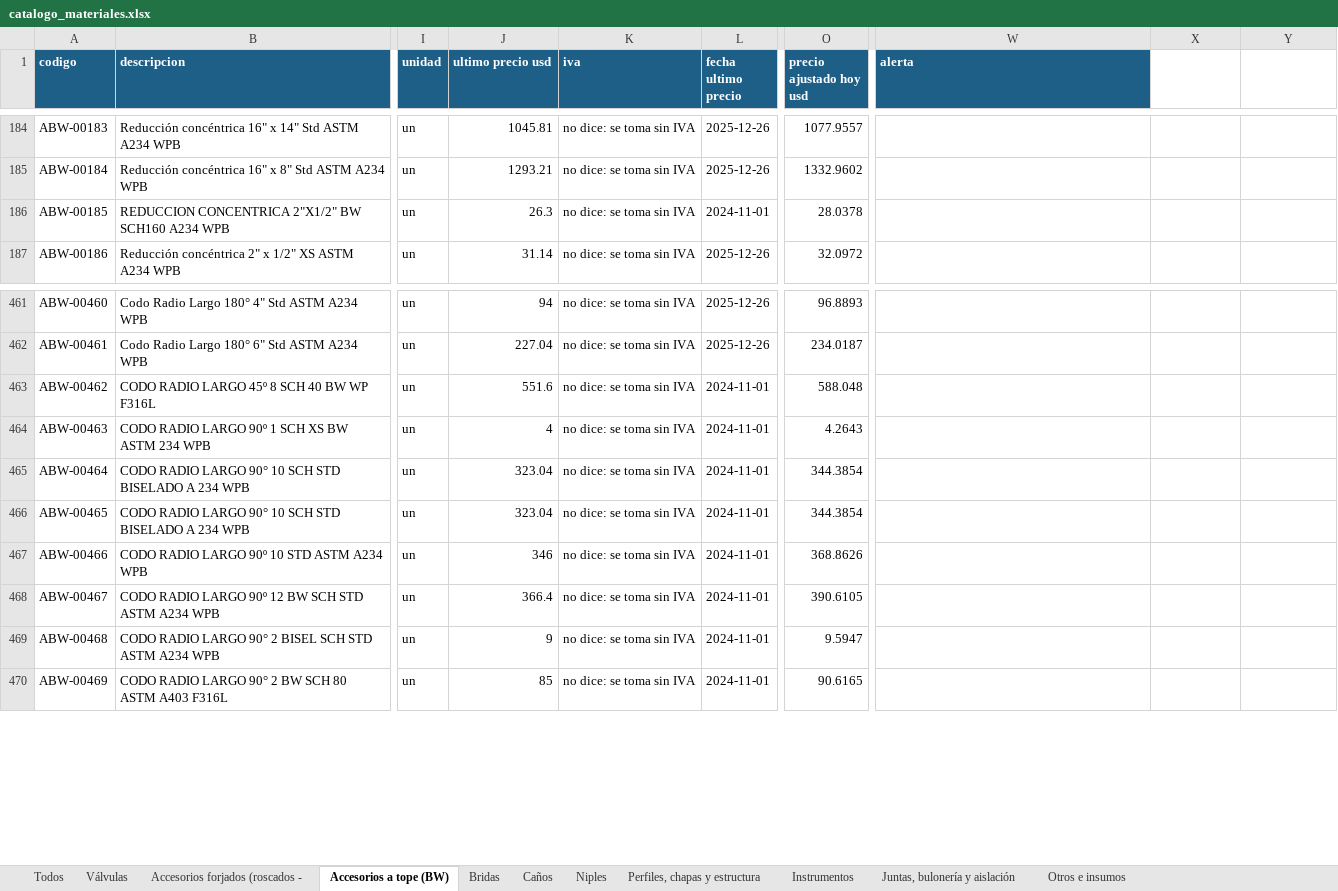
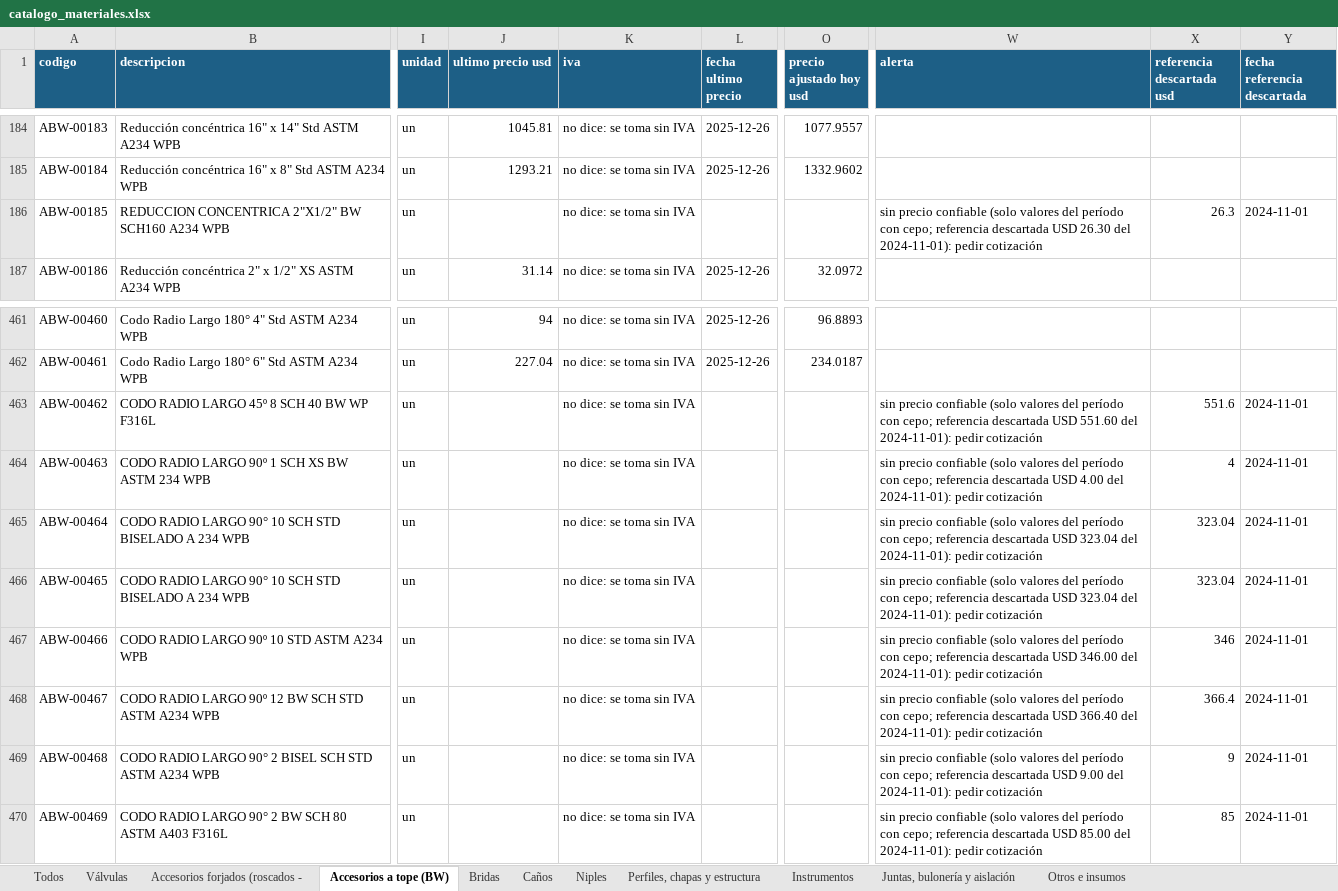
Before and after one commit to ricardoalvarezu2-cyber/cotizador-itt-2.0, an Excel workbook: conocimiento/precios/catalogo_materiales.xlsx, sheet Accesorios a tope (BW), drawn as a sheet; only a part is shown, gaps mark what is left out; values as stored, in another font and other column widths than the file's, no borders; the diff covers the shown part only; the diff names each change by its address in the sheet, - before the commit and + after, or states it on an @@ line.

```diff
--- a/conocimiento/precios/catalogo_materiales.xlsx (sheet Accesorios a tope (BW))
+++ b/conocimiento/precios/catalogo_materiales.xlsx (sheet Accesorios a tope (BW))
-X1: (empty)
+X1: referencia descartada usd
-X1:Y1 fill: none
+X1:Y1 fill: #1D5F86
-Y1: (empty)
+Y1: fecha referencia descartada
-J186 (ultimo precio usd): 26.3
+J186 (ultimo precio usd): (empty)
-L186 (fecha ultimo precio): 2024-11-01
+L186 (fecha ultimo precio): (empty)
-O186 (precio ajustado hoy usd): 28.0378
+O186 (precio ajustado hoy usd): (empty)
-W186 (alerta): (empty)
+W186 (alerta): sin precio confiable (solo valores del período con cepo; referencia descartada USD 26.30 del 2024-11-01): pedir cotización
-X186 (referencia descartada usd): (empty)
+X186 (referencia descartada usd): 26.3
-Y186 (fecha referencia descartada): (empty)
+Y186 (fecha referencia descartada): 2024-11-01
-J463 (ultimo precio usd): 551.6
+J463 (ultimo precio usd): (empty)
-L463:L470 (fecha ultimo precio): 2024-11-01
+L463:L470 (fecha ultimo precio): (empty)
-O463 (precio ajustado hoy usd): 588.048
+O463 (precio ajustado hoy usd): (empty)
-W463 (alerta): (empty)
+W463 (alerta): sin precio confiable (solo valores del período con cepo; referencia descartada USD 551.60 del 2024-11-01): pedir cotización
-X463 (referencia descartada usd): (empty)
+X463 (referencia descartada usd): 551.6
-Y463:Y470 (fecha referencia descartada): (empty)
+Y463:Y470 (fecha referencia descartada): 2024-11-01
-J464 (ultimo precio usd): 4
+J464 (ultimo precio usd): (empty)
-O464 (precio ajustado hoy usd): 4.2643
+O464 (precio ajustado hoy usd): (empty)
-W464 (alerta): (empty)
+W464 (alerta): sin precio confiable (solo valores del período con cepo; referencia descartada USD 4.00 del 2024-11-01): pedir cotización
-X464 (referencia descartada usd): (empty)
+X464 (referencia descartada usd): 4
-J465:J466 (ultimo precio usd): 323.04
+J465:J466 (ultimo precio usd): (empty)
-O465:O466 (precio ajustado hoy usd): 344.3854
+O465:O466 (precio ajustado hoy usd): (empty)
-W465:W466 (alerta): (empty)
+W465:W466 (alerta): sin precio confiable (solo valores del período con cepo; referencia descartada USD 323.04 del 2024-11-01): pedir cotización
-X465:X466 (referencia descartada usd): (empty)
+X465:X466 (referencia descartada usd): 323.04
-J467 (ultimo precio usd): 346
+J467 (ultimo precio usd): (empty)
-O467 (precio ajustado hoy usd): 368.8626
+O467 (precio ajustado hoy usd): (empty)
-W467 (alerta): (empty)
+W467 (alerta): sin precio confiable (solo valores del período con cepo; referencia descartada USD 346.00 del 2024-11-01): pedir cotización
-X467 (referencia descartada usd): (empty)
+X467 (referencia descartada usd): 346
-J468 (ultimo precio usd): 366.4
+J468 (ultimo precio usd): (empty)
-O468 (precio ajustado hoy usd): 390.6105
+O468 (precio ajustado hoy usd): (empty)
-W468 (alerta): (empty)
+W468 (alerta): sin precio confiable (solo valores del período con cepo; referencia descartada USD 366.40 del 2024-11-01): pedir cotización
-X468 (referencia descartada usd): (empty)
+X468 (referencia descartada usd): 366.4
-J469 (ultimo precio usd): 9
+J469 (ultimo precio usd): (empty)
-O469 (precio ajustado hoy usd): 9.5947
+O469 (precio ajustado hoy usd): (empty)
-W469 (alerta): (empty)
+W469 (alerta): sin precio confiable (solo valores del período con cepo; referencia descartada USD 9.00 del 2024-11-01): pedir cotización
-X469 (referencia descartada usd): (empty)
+X469 (referencia descartada usd): 9
-J470 (ultimo precio usd): 85
+J470 (ultimo precio usd): (empty)
-O470 (precio ajustado hoy usd): 90.6165
+O470 (precio ajustado hoy usd): (empty)
-W470 (alerta): (empty)
+W470 (alerta): sin precio confiable (solo valores del período con cepo; referencia descartada USD 85.00 del 2024-11-01): pedir cotización
-X470 (referencia descartada usd): (empty)
+X470 (referencia descartada usd): 85
```
Also changed, not shown: 847 edited cells elsewhere in this sheet, sheet Todos, sheet Otros e insumos, sheet Juntas, bulonería y aislación, sheet Bridas, sheet Accesorios forjados (roscados -, sheet Válvulas, 4 more sheets, 8 other files.
